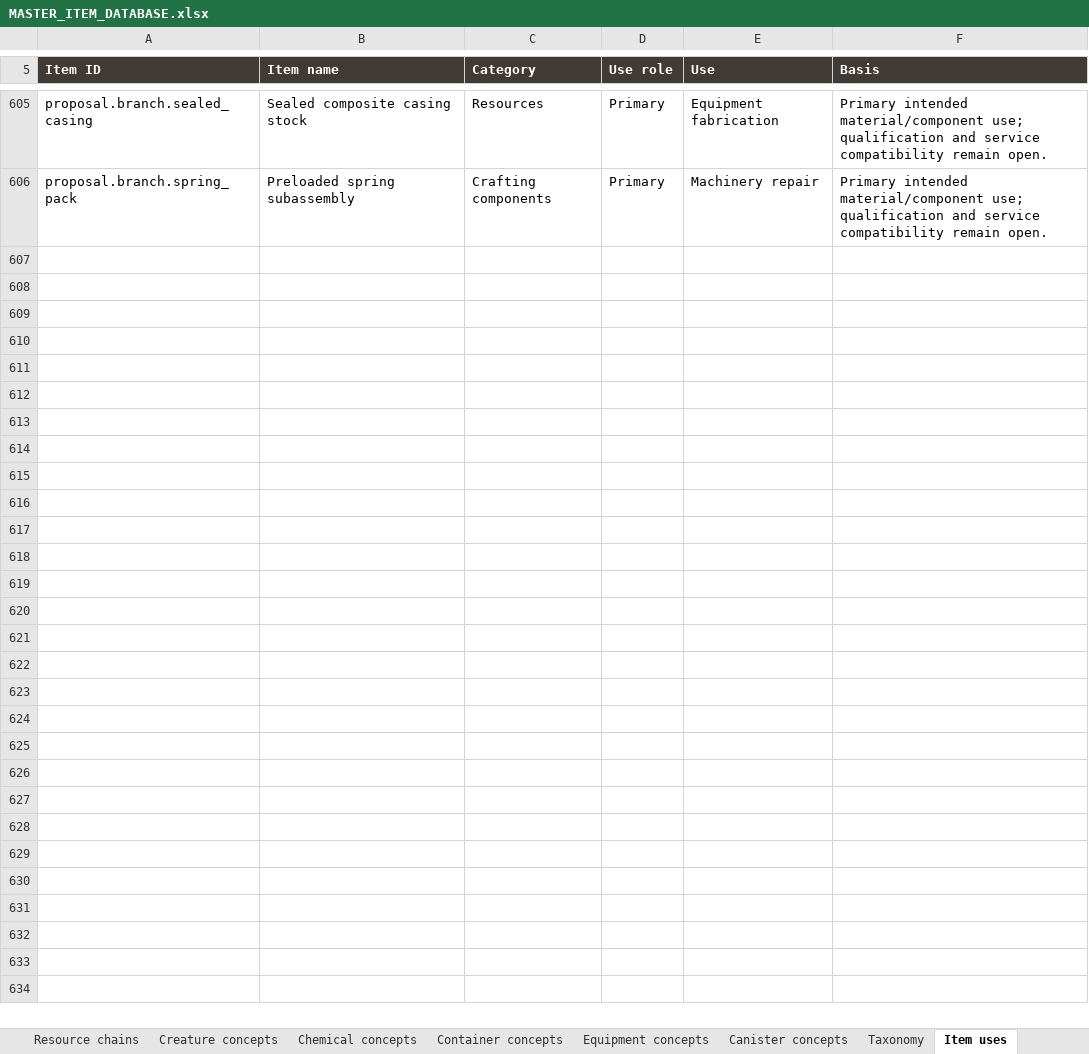
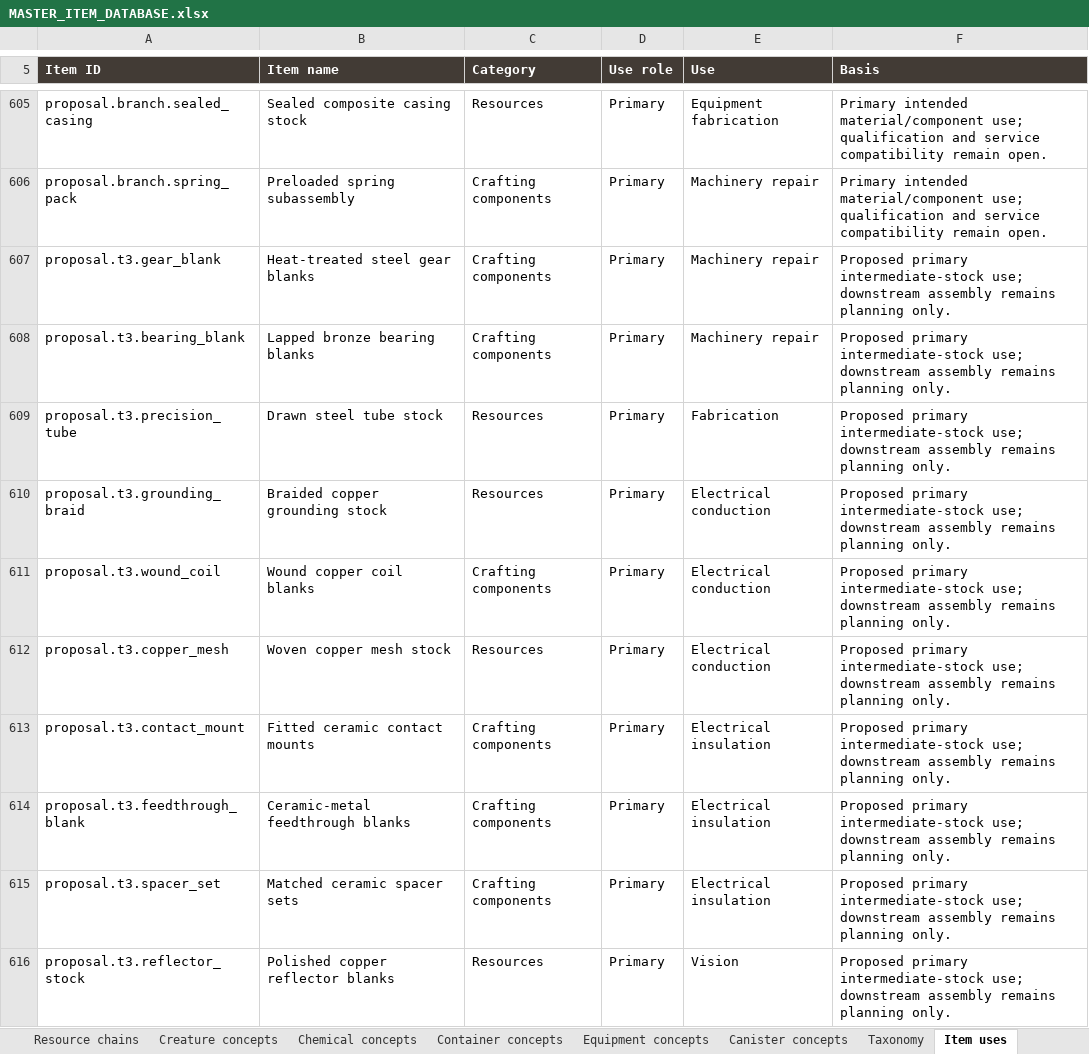
Before and after one commit to sleepyseamonster/Booter-BigARM, an Excel workbook: Docs/Design/Items/MASTER_ITEM_DATABASE.xlsx, sheet Item uses, drawn as a sheet; only a part is shown, gaps mark what is left out; values as stored, in another font and other column widths than the file's, no borders; table styles not drawn; the diff covers the shown part only; the diff names each change by its address in the sheet, - before the commit and + after, or states it on an @@ line.

Commit message:
docs: expand tier three materials and tier four planning

```diff
--- a/Docs/Design/Items/MASTER_ITEM_DATABASE.xlsx (sheet Item uses)
+++ b/Docs/Design/Items/MASTER_ITEM_DATABASE.xlsx (sheet Item uses)
+row 607: proposal.t3.gear_blank | Heat-treated steel gear blanks | Crafting components | Primary | Machinery repair | Proposed primary intermediate-stock use; downstream assembly remains planning only.
+row 608: proposal.t3.bearing_blank | Lapped bronze bearing blanks | Crafting components | Primary | Machinery repair | Proposed primary intermediate-stock use; downstream assembly remains planning only.
+row 609: proposal.t3.precision_tube | Drawn steel tube stock | Resources | Primary | Fabrication | Proposed primary intermediate-stock use; downstream assembly remains planning only.
+row 610: proposal.t3.grounding_braid | Braided copper grounding stock | Resources | Primary | Electrical conduction | Proposed primary intermediate-stock use; downstream assembly remains planning only.
+row 611: proposal.t3.wound_coil | Wound copper coil blanks | Crafting components | Primary | Electrical conduction | Proposed primary intermediate-stock use; downstream assembly remains planning only.
+row 612: proposal.t3.copper_mesh | Woven copper mesh stock | Resources | Primary | Electrical conduction | Proposed primary intermediate-stock use; downstream assembly remains planning only.
+row 613: proposal.t3.contact_mount | Fitted ceramic contact mounts | Crafting components | Primary | Electrical insulation | Proposed primary intermediate-stock use; downstream assembly remains planning only.
+row 614: proposal.t3.feedthrough_blank | Ceramic-metal feedthrough blanks | Crafting components | Primary | Electrical insulation | Proposed primary intermediate-stock use; downstream assembly remains planning only.
+row 615: proposal.t3.spacer_set | Matched ceramic spacer sets | Crafting components | Primary | Electrical insulation | Proposed primary intermediate-stock use; downstream assembly remains planning only.
+row 616: proposal.t3.reflector_stock | Polished copper reflector blanks | Resources | Primary | Vision | Proposed primary intermediate-stock use; downstream assembly remains planning only.
```
Also changed, not shown: 10 added rows elsewhere in this sheet, sheet Material routes, sheet Crafting browser, sheet Items, sheet Crafting recipes, sheet Material branches, sheet Guide, 1 more sheet, 1 other file.
